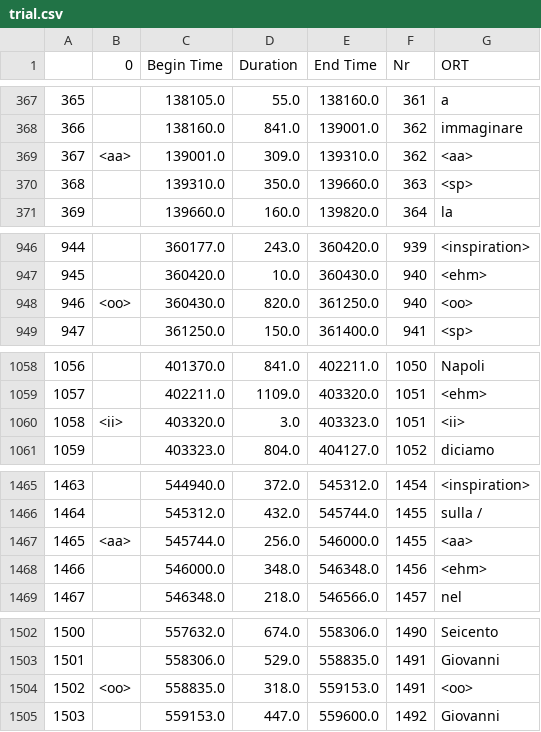
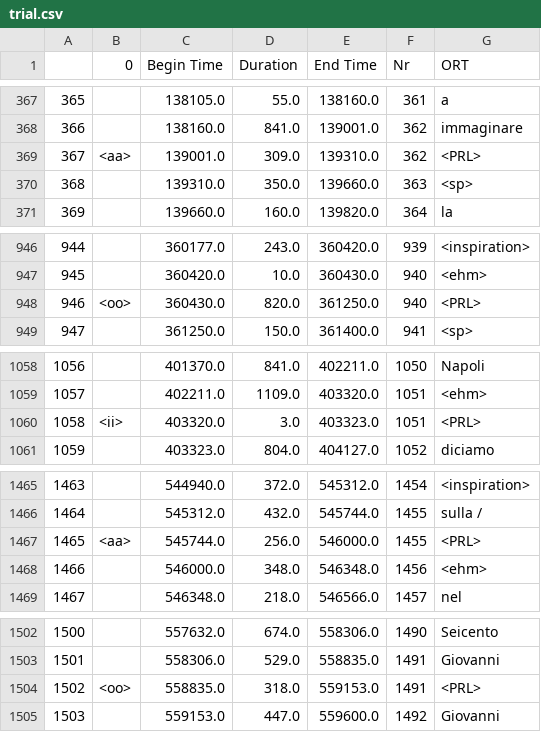
Before and after one commit to jamslaugh/tacotron2_thesis, a CSV file: preprocessing_results/trial.csv, drawn as a sheet; only a part is shown, gaps mark what is left out; the diff covers the shown part only.

```diff
--- a/preprocessing_results/trial.csv
+++ b/preprocessing_results/trial.csv
@@ -368,3 +368,3 @@
 366,,138160.0,841.0,139001.0,362,immaginare
-367,<aa>,139001.0,309.0,139310.0,362,<aa>
+367,<aa>,139001.0,309.0,139310.0,362,<PRL>
 368,,139310.0,350.0,139660.0,363,<sp>
@@ -947,3 +947,3 @@
 945,,360420.0,10.0,360430.0,940,<ehm>
-946,<oo>,360430.0,820.0,361250.0,940,<oo>
+946,<oo>,360430.0,820.0,361250.0,940,<PRL>
 947,,361250.0,150.0,361400.0,941,<sp>
@@ -1059,3 +1059,3 @@
 1057,,402211.0,1109.0,403320.0,1051,<ehm>
-1058,<ii>,403320.0,3.0,403323.0,1051,<ii>
+1058,<ii>,403320.0,3.0,403323.0,1051,<PRL>
 1059,,403323.0,804.0,404127.0,1052,diciamo
@@ -1466,3 +1466,3 @@
 1464,,545312.0,432.0,545744.0,1455,sulla /
-1465,<aa>,545744.0,256.0,546000.0,1455,<aa>
+1465,<aa>,545744.0,256.0,546000.0,1455,<PRL>
 1466,,546000.0,348.0,546348.0,1456,<ehm>
@@ -1503,3 +1503,3 @@
 1501,,558306.0,529.0,558835.0,1491,Giovanni
-1502,<oo>,558835.0,318.0,559153.0,1491,<oo>
+1502,<oo>,558835.0,318.0,559153.0,1491,<PRL>
 1503,,559153.0,447.0,559600.0,1492,Giovanni
```
Also changed, not shown: 7 edited cells elsewhere in this file, 3 other files.
